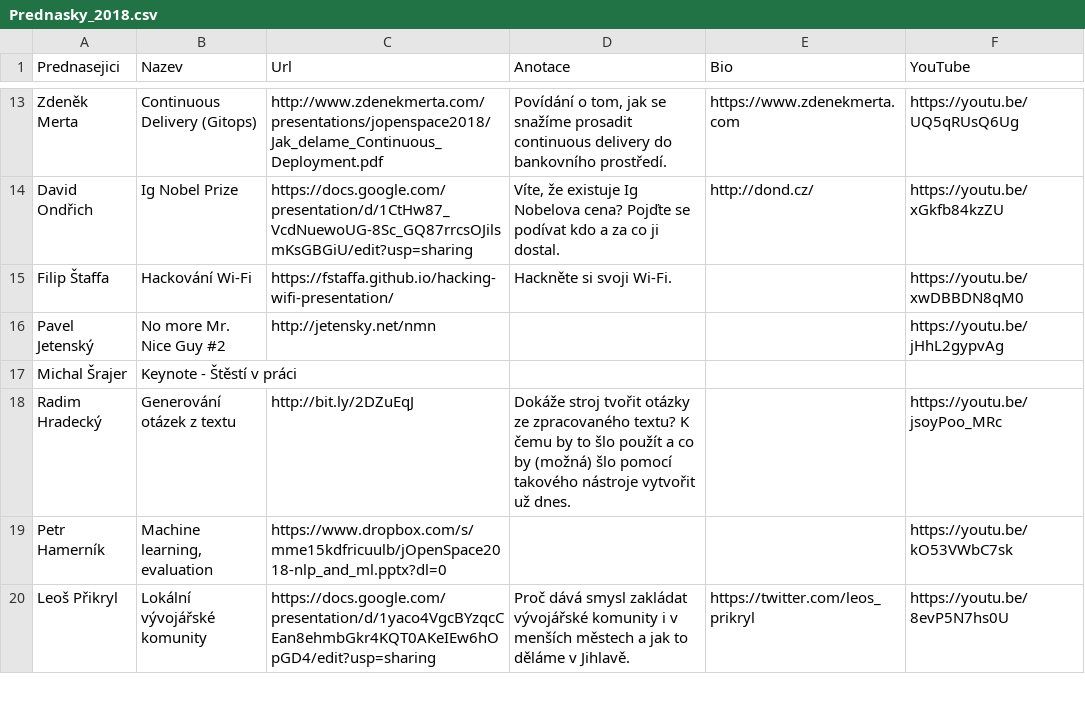
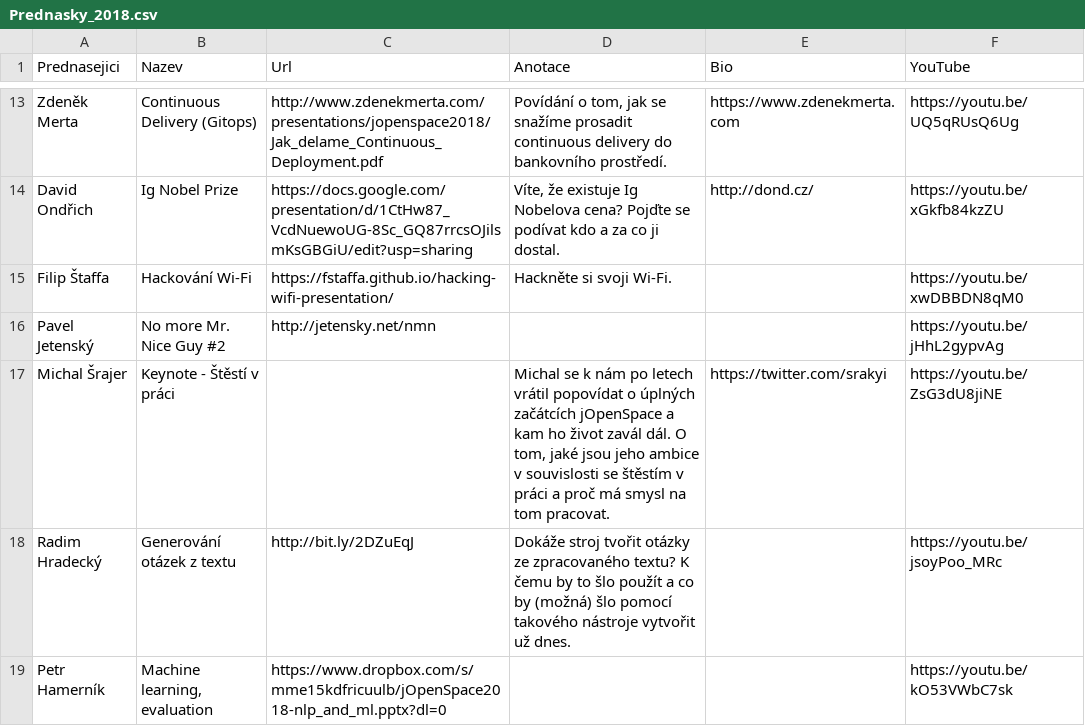
Before and after one commit to novoj/jOpenSpace, a CSV file: _data/Prednasky_2018.csv, drawn as a sheet; only a part is shown, gaps mark what is left out; the shorter side is filled out with more unchanged rows.

Commit message:
Updated resources after end of event (2018).

```diff
--- a/_data/Prednasky_2018.csv
+++ b/_data/Prednasky_2018.csv
@@ -16,3 +16,3 @@ Filip Štaffa,Hackování Wi-Fi,https://fstaffa.github.io/hacking-wifi-presentat
 Pavel Jetenský,No more Mr. Nice Guy #2,http://jetensky.net/nmn,,,https://youtu.be/jHhL2gypvAg
-Michal Šrajer,Keynote - Štěstí v práci,,,,
+Michal Šrajer,Keynote - Štěstí v práci,,"Michal se k nám po letech vrátil popovídat o úplných začátcích jOpenSpace a kam ho život zavál dál. O tom, jaké jsou jeho ambice v souvislosti se štěstím v práci a proč má smysl na tom pracovat.",https://twitter.com/srakyi,https://youtu.be/ZsG3dU8jiNE
 Radim Hradecký,Generování otázek z textu,http://bit.ly/2DZuEqJ,Dokáže stroj tvořit otázky ze zpracovaného textu? K čemu by to šlo použít a co by (možná) šlo pomocí takového nástroje vytvořit už dnes.,,https://youtu.be/jsoyPoo_MRc
```
